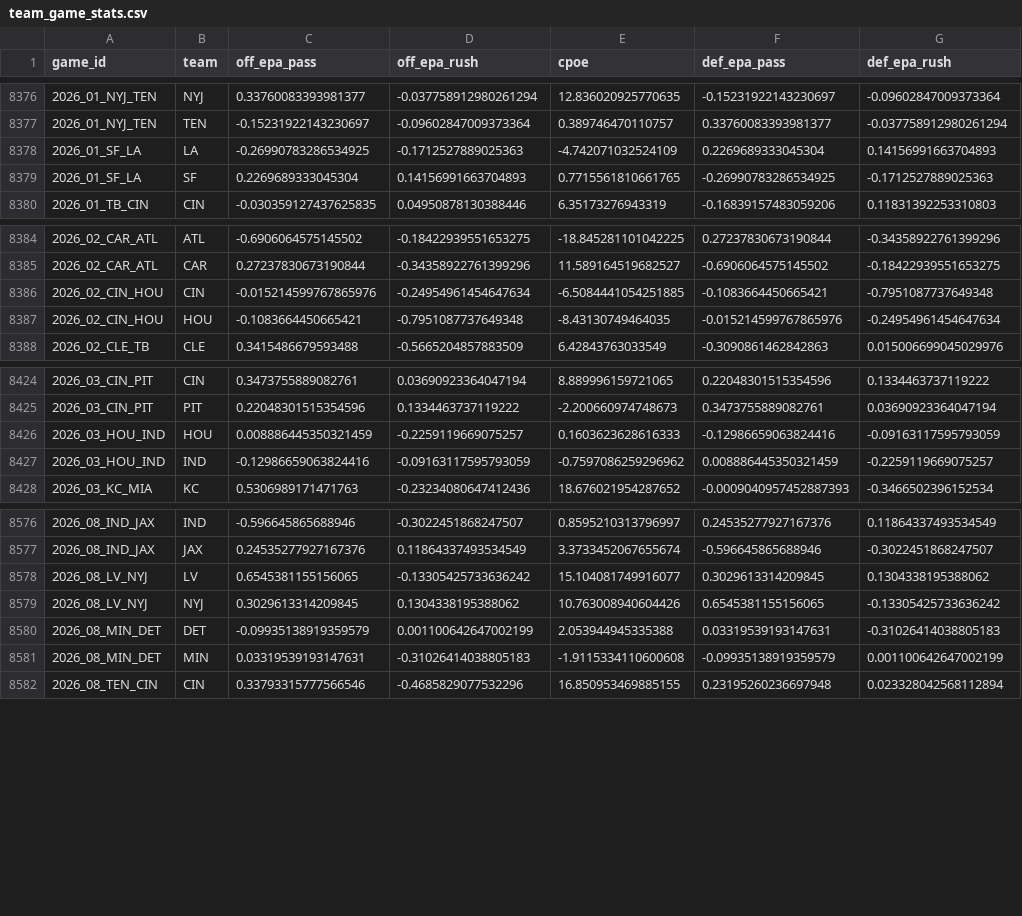
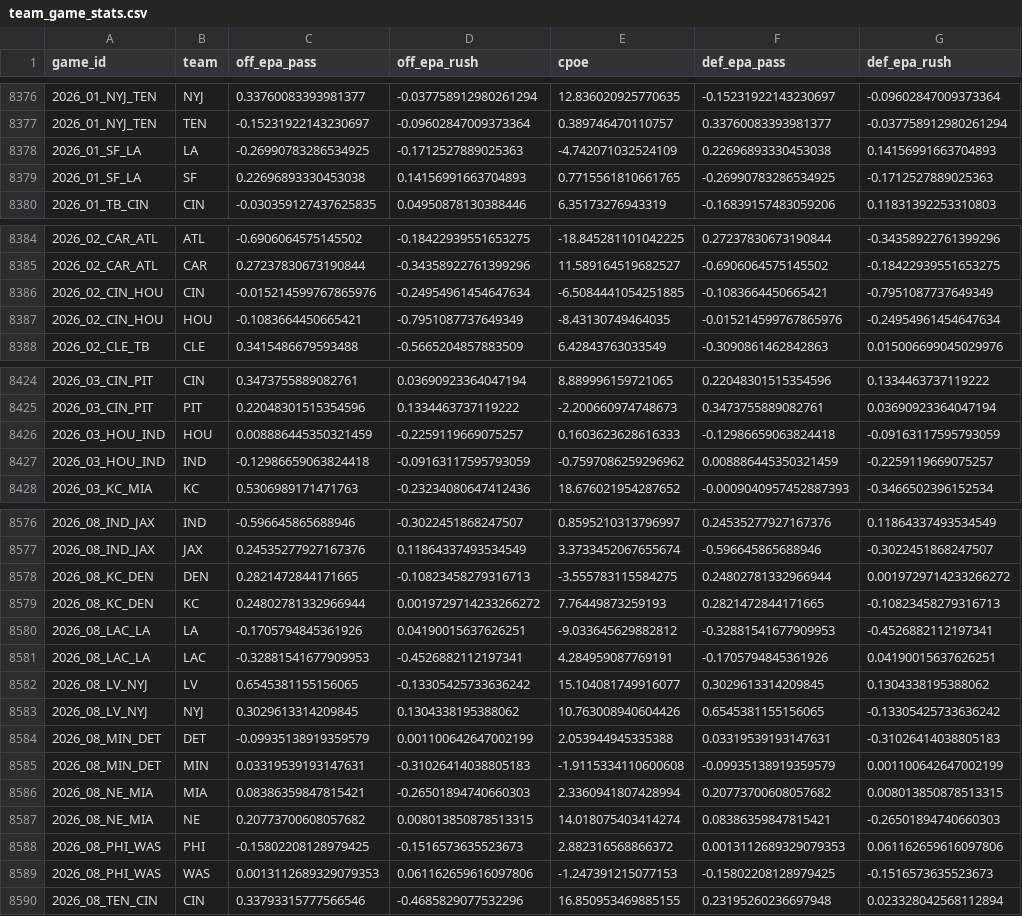
Before and after one commit to jdev-02/gooseline-model-hq, a CSV file: data/nfl/team_game_stats.csv, drawn as a sheet; only a part is shown, gaps mark what is left out; the diff covers the shown part only.

```diff
--- a/data/nfl/team_game_stats.csv
+++ b/data/nfl/team_game_stats.csv
@@ -8377,4 +8377,4 @@ game_id,team,off_epa_pass,off_epa_rush,cpoe,def_epa_pass,def_epa_rush
 2026_01_NYJ_TEN,TEN,-0.15231922143230697,-0.09602847009373364,0.389746470110757,0.33760083393981377,-0.037758912980261294
-2026_01_SF_LA,LA,-0.26990783286534925,-0.1712527889025363,-4.742071032524109,0.2269689333045304,0.14156991663704893
-2026_01_SF_LA,SF,0.2269689333045304,0.14156991663704893,0.7715561810661765,-0.26990783286534925,-0.1712527889025363
+2026_01_SF_LA,LA,-0.26990783286534925,-0.1712527889025363,-4.742071032524109,0.22696893330453038,0.14156991663704893
+2026_01_SF_LA,SF,0.22696893330453038,0.14156991663704893,0.7715561810661765,-0.26990783286534925,-0.1712527889025363
 2026_01_TB_CIN,CIN,-0.030359127437625835,0.04950878130388446,6.35173276943319,-0.16839157483059206,0.11831392253310803
@@ -8385,4 +8385,4 @@ game_id,team,off_epa_pass,off_epa_rush,cpoe,def_epa_pass,def_epa_rush
 2026_02_CAR_ATL,CAR,0.27237830673190844,-0.34358922761399296,11.589164519682527,-0.6906064575145502,-0.18422939551653275
-2026_02_CIN_HOU,CIN,-0.015214599767865976,-0.24954961454647634,-6.5084441054251885,-0.1083664450665421,-0.7951087737649348
-2026_02_CIN_HOU,HOU,-0.1083664450665421,-0.7951087737649348,-8.43130749464035,-0.015214599767865976,-0.24954961454647634
+2026_02_CIN_HOU,CIN,-0.015214599767865976,-0.24954961454647634,-6.5084441054251885,-0.1083664450665421,-0.7951087737649349
+2026_02_CIN_HOU,HOU,-0.1083664450665421,-0.7951087737649349,-8.43130749464035,-0.015214599767865976,-0.24954961454647634
 2026_02_CLE_TB,CLE,0.3415486679593488,-0.5665204857883509,6.42843763033549,-0.3090861462842863,0.015006699045029976
@@ -8425,4 +8425,4 @@ game_id,team,off_epa_pass,off_epa_rush,cpoe,def_epa_pass,def_epa_rush
 2026_03_CIN_PIT,PIT,0.22048301515354596,0.1334463737119222,-2.200660974748673,0.3473755889082761,0.03690923364047194
-2026_03_HOU_IND,HOU,0.008886445350321459,-0.2259119669075257,0.1603623628616333,-0.12986659063824416,-0.09163117595793059
-2026_03_HOU_IND,IND,-0.12986659063824416,-0.09163117595793059,-0.7597086259296962,0.008886445350321459,-0.2259119669075257
+2026_03_HOU_IND,HOU,0.008886445350321459,-0.2259119669075257,0.1603623628616333,-0.12986659063824418,-0.09163117595793059
+2026_03_HOU_IND,IND,-0.12986659063824418,-0.09163117595793059,-0.7597086259296962,0.008886445350321459,-0.2259119669075257
 2026_03_KC_MIA,KC,0.5306989171471763,-0.23234080647412436,18.676021954287652,-0.0009040957452887393,-0.3466502396152534
@@ -8577,2 +8577,6 @@ game_id,team,off_epa_pass,off_epa_rush,cpoe,def_epa_pass,def_epa_rush
 2026_08_IND_JAX,JAX,0.24535277927167376,0.11864337493534549,3.3733452067655674,-0.596645865688946,-0.3022451868247507
+2026_08_KC_DEN,DEN,0.2821472844171665,-0.10823458279316713,-3.555783115584275,0.24802781332966944,0.0019729714233266272
+2026_08_KC_DEN,KC,0.24802781332966944,0.0019729714233266272,7.76449873259193,0.2821472844171665,-0.10823458279316713
+2026_08_LAC_LA,LA,-0.1705794845361926,0.04190015637626251,-9.033645629882812,-0.32881541677909953,-0.4526882112197341
+2026_08_LAC_LA,LAC,-0.32881541677909953,-0.4526882112197341,4.284959087769191,-0.1705794845361926,0.04190015637626251
 2026_08_LV_NYJ,LV,0.6545381155156065,-0.13305425733636242,15.104081749916077,0.3029613314209845,0.1304338195388062
@@ -8581,2 +8585,6 @@ game_id,team,off_epa_pass,off_epa_rush,cpoe,def_epa_pass,def_epa_rush
 2026_08_MIN_DET,MIN,0.03319539193147631,-0.31026414038805183,-1.9115334110600608,-0.09935138919359579,0.001100642647002199
+2026_08_NE_MIA,MIA,0.08386359847815421,-0.26501894740660303,2.3360941807428994,0.20773700608057682,0.008013850878513315
+2026_08_NE_MIA,NE,0.20773700608057682,0.008013850878513315,14.018075403414274,0.08386359847815421,-0.26501894740660303
+2026_08_PHI_WAS,PHI,-0.15802208128979425,-0.1516573635523673,2.882316568866372,0.0013112689329079353,0.061162659616097806
+2026_08_PHI_WAS,WAS,0.0013112689329079353,0.061162659616097806,-1.247391215077153,-0.15802208128979425,-0.1516573635523673
 2026_08_TEN_CIN,CIN,0.33793315777566546,-0.4685829077532296,16.850953469885155,0.23195260236697948,0.023328042568112894
```
Also changed, not shown: 4 edited cells elsewhere in this file, data/nfl/rundown_log.csv, 2 other files.
